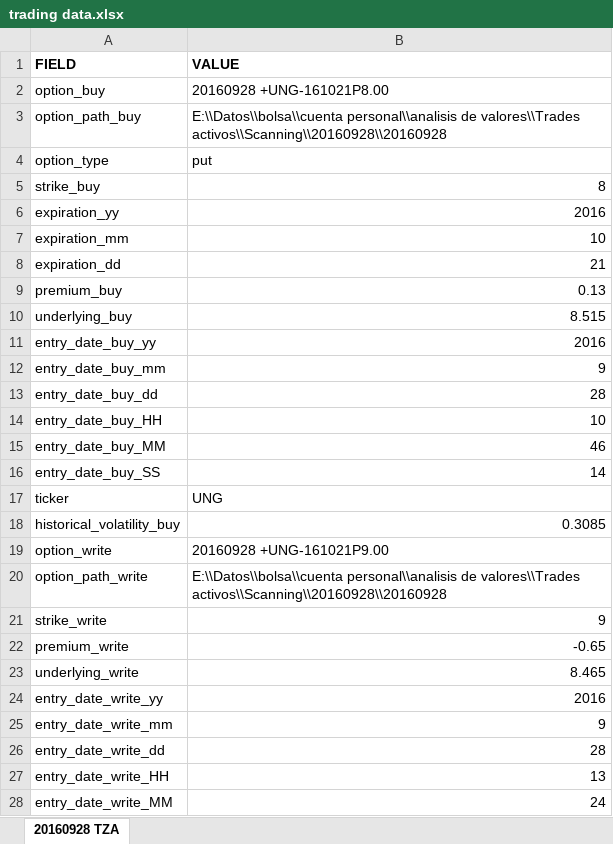
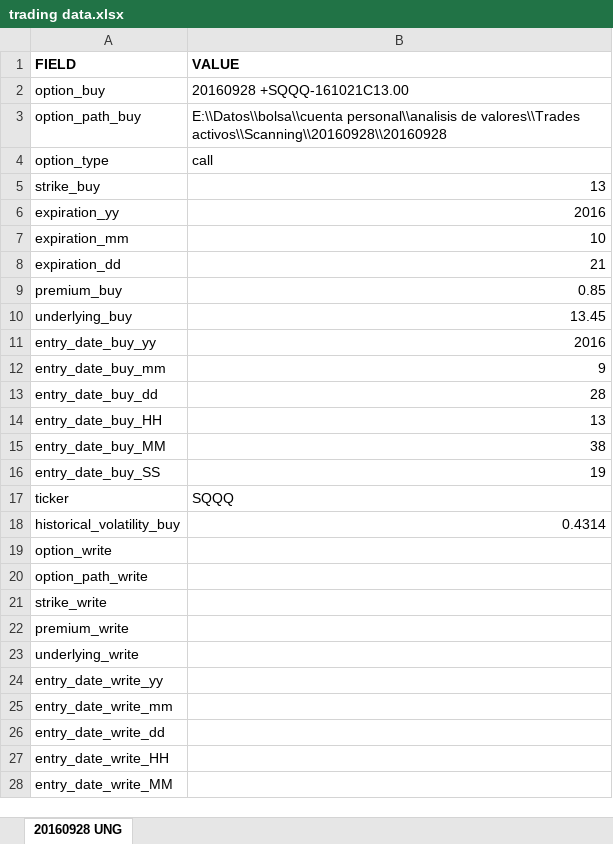
Before and after one commit to sergiosd/jupyter, an Excel workbook: trading data.xlsx, sheet 20160928 UNG, drawn as a sheet; only a part is shown; values as stored, in another font and other column widths than the file's, no borders; the diff covers the shown part only; the diff names each change by its address in the sheet, - before the commit and + after, or states it on an @@ line.

Commit message:
Add SQQ trade, add more info in buy leg results

```diff
--- a/trading data.xlsx (sheet 20160928 UNG)
+++ b/trading data.xlsx (sheet 20160928 UNG)
-sheet tab: 20160928 TZA
+sheet tab: 20160928 UNG
-B2 (VALUE): 20160928 +UNG-161021P8.00
+B2 (VALUE): 20160928 +SQQQ-161021C13.00
-B4 (VALUE): put
+B4 (VALUE): call
-B5 (VALUE): 8
+B5 (VALUE): 13
-B9 (VALUE): 0.13
+B9 (VALUE): 0.85
-B10 (VALUE): 8.515
+B10 (VALUE): 13.45
-B14 (VALUE): 10
+B14 (VALUE): 13
-B15 (VALUE): 46
+B15 (VALUE): 38
-B16 (VALUE): 14
+B16 (VALUE): 19
-B17 (VALUE): UNG
+B17 (VALUE): SQQQ
-B18 (VALUE): 0.3085
+B18 (VALUE): 0.4314
-B19 (VALUE): 20160928 +UNG-161021P9.00
+B19 (VALUE): (empty)
-B20 (VALUE): E:\\Datos\\bolsa\\cuenta personal\\analisis de valores\\Trades activos\\Scanning\\20160928\\20160928
+B20 (VALUE): (empty)
-B21 (VALUE): 9
+B21 (VALUE): (empty)
-B22 (VALUE): -0.65
+B22 (VALUE): (empty)
-B23 (VALUE): 8.465
+B23 (VALUE): (empty)
-B24 (VALUE): 2016
+B24 (VALUE): (empty)
-B25 (VALUE): 9
+B25 (VALUE): (empty)
-B26 (VALUE): 28
+B26 (VALUE): (empty)
-B27 (VALUE): 13
+B27 (VALUE): (empty)
-B28 (VALUE): 24
+B28 (VALUE): (empty)
```
Also changed, not shown: 2 edited cells elsewhere in this sheet, 5 other files.
